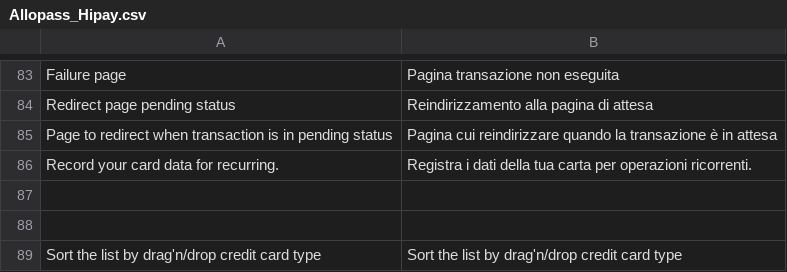
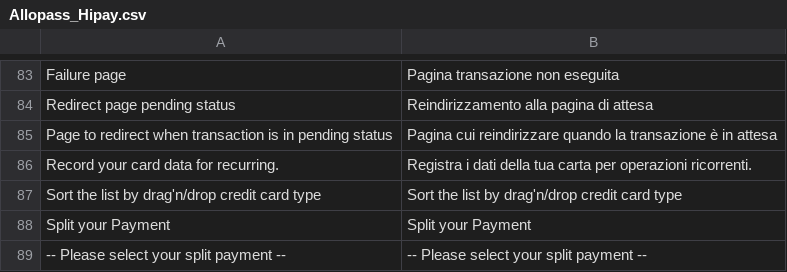
Before and after one commit to hipay/hipay-fullservice-sdk-magento1, a CSV file: app/locale/it_IT/Allopass_Hipay.csv, drawn as a sheet; only a part is shown, gaps mark what is left out.

```diff
--- a/app/locale/it_IT/Allopass_Hipay.csv
+++ b/app/locale/it_IT/Allopass_Hipay.csv
@@ -86,4 +86,4 @@
 "Record your card data for recurring.","Registra i dati della tua carta per operazioni ricorrenti."
-
-
 "Sort the list by drag'n/drop credit card type","Sort the list by drag'n/drop credit card type"
+"Split your Payment","Split your Payment"
+"-- Please select your split payment --","-- Please select your split payment --"
```
Also changed, not shown: app/locale/en_US/Allopass_Hipay.csv, app/locale/fr_FR/Allopass_Hipay.csv, 2 other files.
